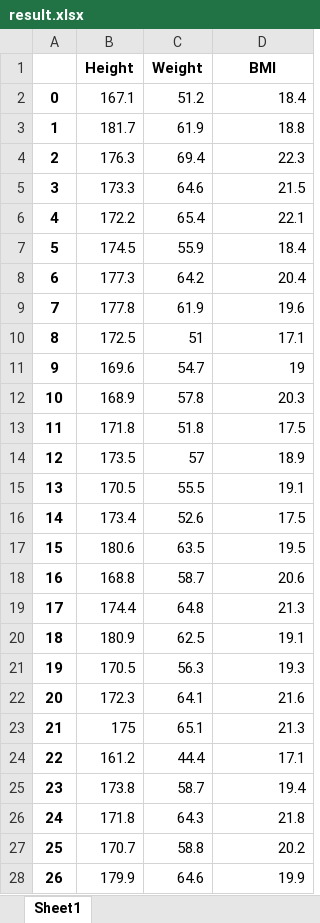
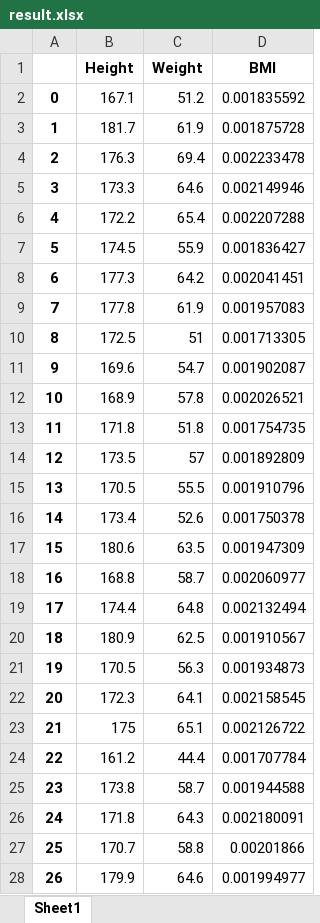
Before and after one commit to DaneshJoy/python_datascience, an Excel workbook: codes/02_csv_processing/results/test1/result.xlsx, sheet Sheet1, drawn as a sheet; only a part is shown; values as stored, in another font and other column widths than the file's, no borders; the diff covers the shown part only; the diff names each change by its address in the sheet, - before the commit and + after, or states it on an @@ line.

```diff
--- a/codes/02_csv_processing/results/test1/result.xlsx (sheet Sheet1)
+++ b/codes/02_csv_processing/results/test1/result.xlsx (sheet Sheet1)
-D2 (BMI): 18.4
+D2 (BMI): 0.001835592
-D3 (BMI): 18.8
+D3 (BMI): 0.001875728
-D4 (BMI): 22.3
+D4 (BMI): 0.002233478
-D5 (BMI): 21.5
+D5 (BMI): 0.002149946
-D6 (BMI): 22.1
+D6 (BMI): 0.002207288
-D7 (BMI): 18.4
+D7 (BMI): 0.001836427
-D8 (BMI): 20.4
+D8 (BMI): 0.002041451
-D9 (BMI): 19.6
+D9 (BMI): 0.001957083
-D10 (BMI): 17.1
+D10 (BMI): 0.001713305
-D11 (BMI): 19
+D11 (BMI): 0.001902087
-D12 (BMI): 20.3
+D12 (BMI): 0.002026521
-D13 (BMI): 17.5
+D13 (BMI): 0.001754735
-D14 (BMI): 18.9
+D14 (BMI): 0.001892809
-D15 (BMI): 19.1
+D15 (BMI): 0.001910796
-D16 (BMI): 17.5
+D16 (BMI): 0.001750378
-D17 (BMI): 19.5
+D17 (BMI): 0.001947309
-D18 (BMI): 20.6
+D18 (BMI): 0.002060977
-D19 (BMI): 21.3
+D19 (BMI): 0.002132494
-D20 (BMI): 19.1
+D20 (BMI): 0.001910567
-D21 (BMI): 19.3
+D21 (BMI): 0.001934873
-D22 (BMI): 21.6
+D22 (BMI): 0.002158545
-D23 (BMI): 21.3
+D23 (BMI): 0.002126722
-D24 (BMI): 17.1
+D24 (BMI): 0.001707784
-D25 (BMI): 19.4
+D25 (BMI): 0.001944588
-D26 (BMI): 21.8
+D26 (BMI): 0.002180091
-D27 (BMI): 20.2
+D27 (BMI): 0.00201866
-D28 (BMI): 19.9
+D28 (BMI): 0.001994977
```
Also changed, not shown: 173 edited cells elsewhere in this sheet, 21 other files.
